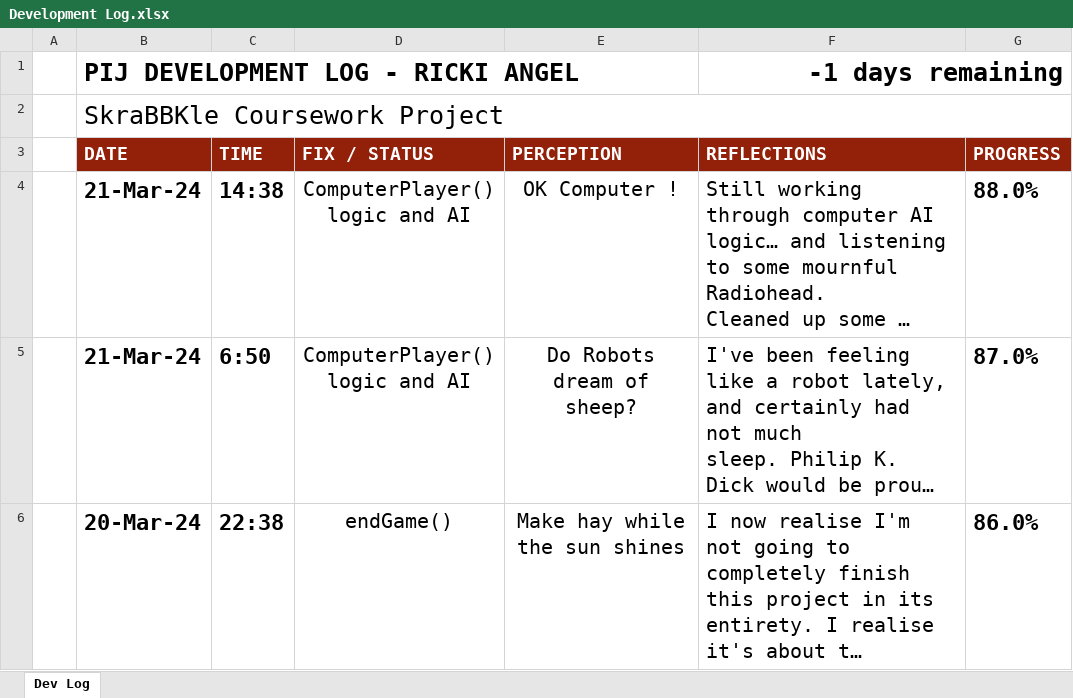
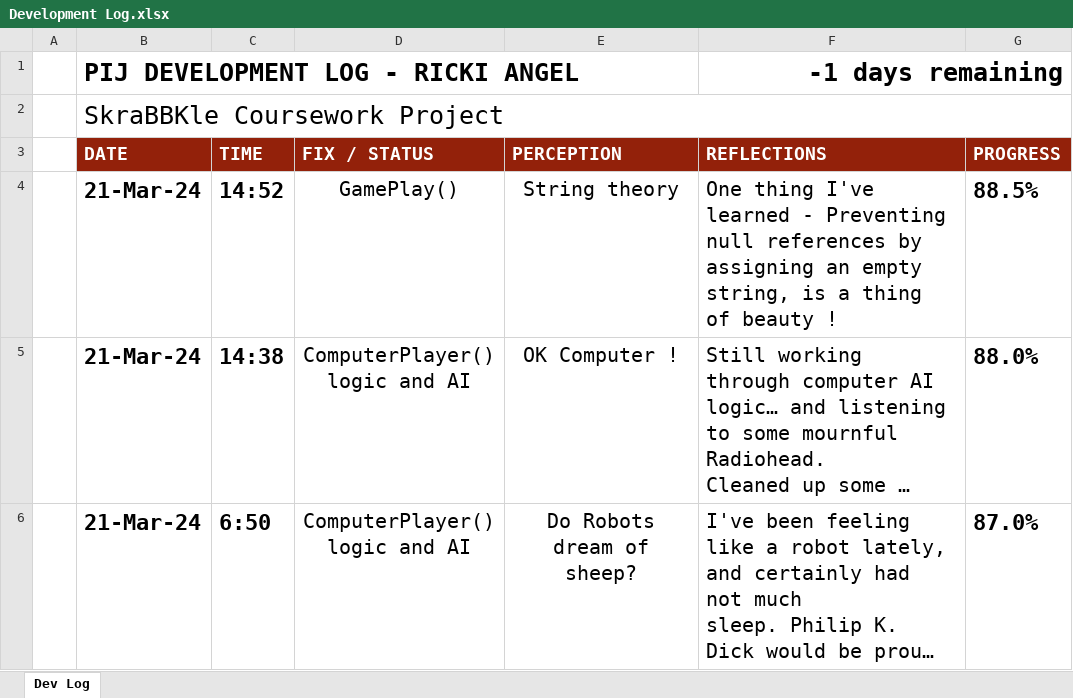
Before and after one commit to TechAngelX/Skrabble, an Excel workbook: Ancillary Docs/Development Log.xlsx, sheet Dev Log, drawn as a sheet; only a part is shown; the shorter side is filled out with more unchanged rows; long unchanged cells end in …; values as stored, in another font and other column widths than the file's, no borders; charts and pictures and conditional formats not drawn; the diff names each change by its address in the sheet, - before the commit and + after, or states it on an @@ line.

Commit message:
GamePlay() : Work on gameplay logic, and slowly working computer moves into the game. One thing I've learned - Preventing null references by assigning an empty string, is a thing of beauty !

```diff
--- a/Ancillary Docs/Development Log.xlsx (sheet Dev Log)
+++ b/Ancillary Docs/Development Log.xlsx (sheet Dev Log)
+row 4:  | 21-Mar-24 | 14:52 | GamePlay() | String theory | One thing I've learned - Preventing null references by assigning an empty string, is a thing of beauty ! | 88.5%
```
Also changed, not shown: charts or pictures, 5 other files.
